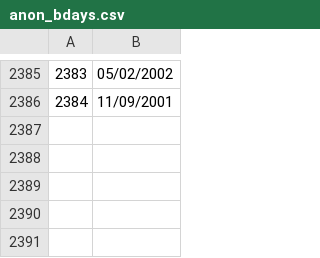
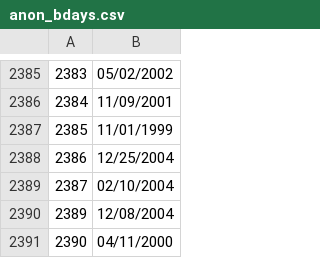
Before and after one commit to satanmyninjas/birthday-paradox, a CSV file: anon_bdays.csv, drawn as a sheet; only a part is shown, gaps mark what is left out; the diff names each change by its address in the sheet, - before the commit and + after, or states it on an @@ line.

Commit message:
Added a few more birthdays.

```diff
--- a/anon_bdays.csv
+++ b/anon_bdays.csv
+row 2387: 2385 | 11/01/1999
+row 2388: 2386 | 12/25/2004
+row 2389: 2387 | 02/10/2004
+row 2390: 2389 | 12/08/2004
+row 2391: 2390 | 04/11/2000
```
